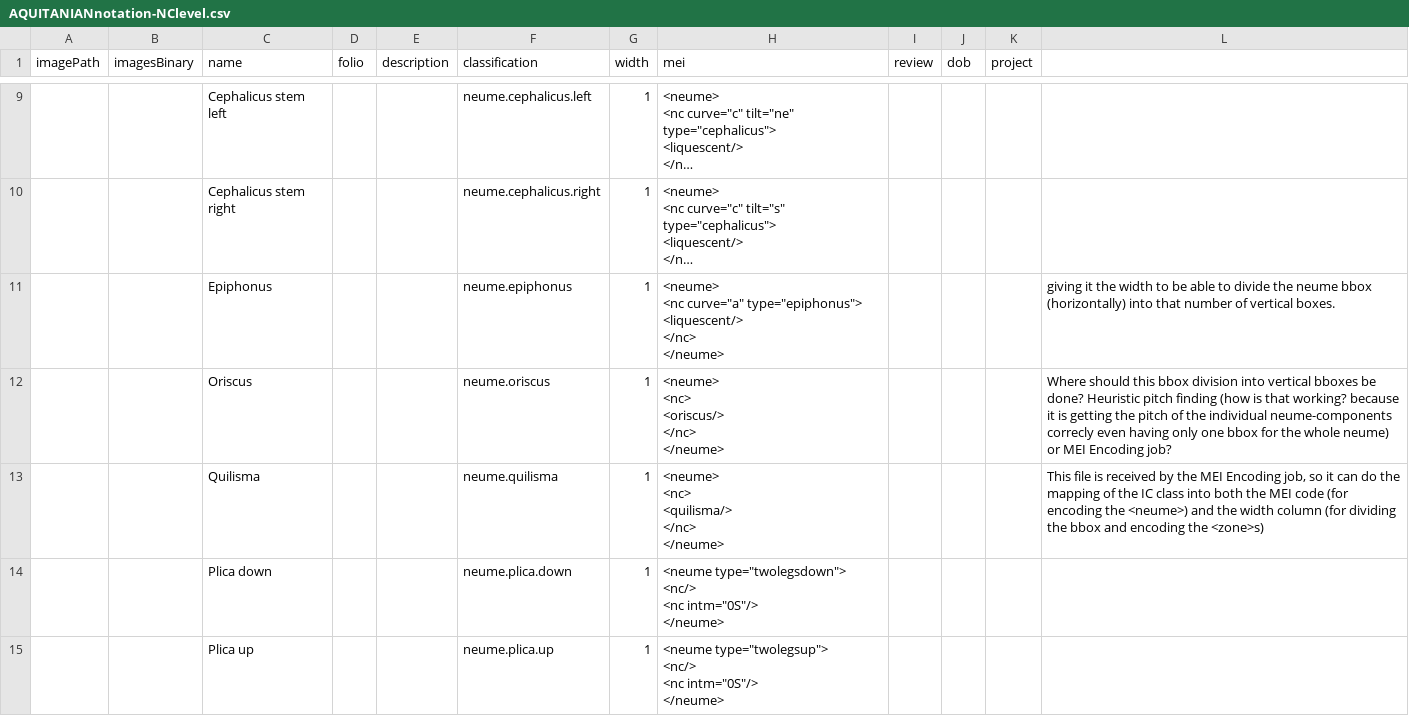
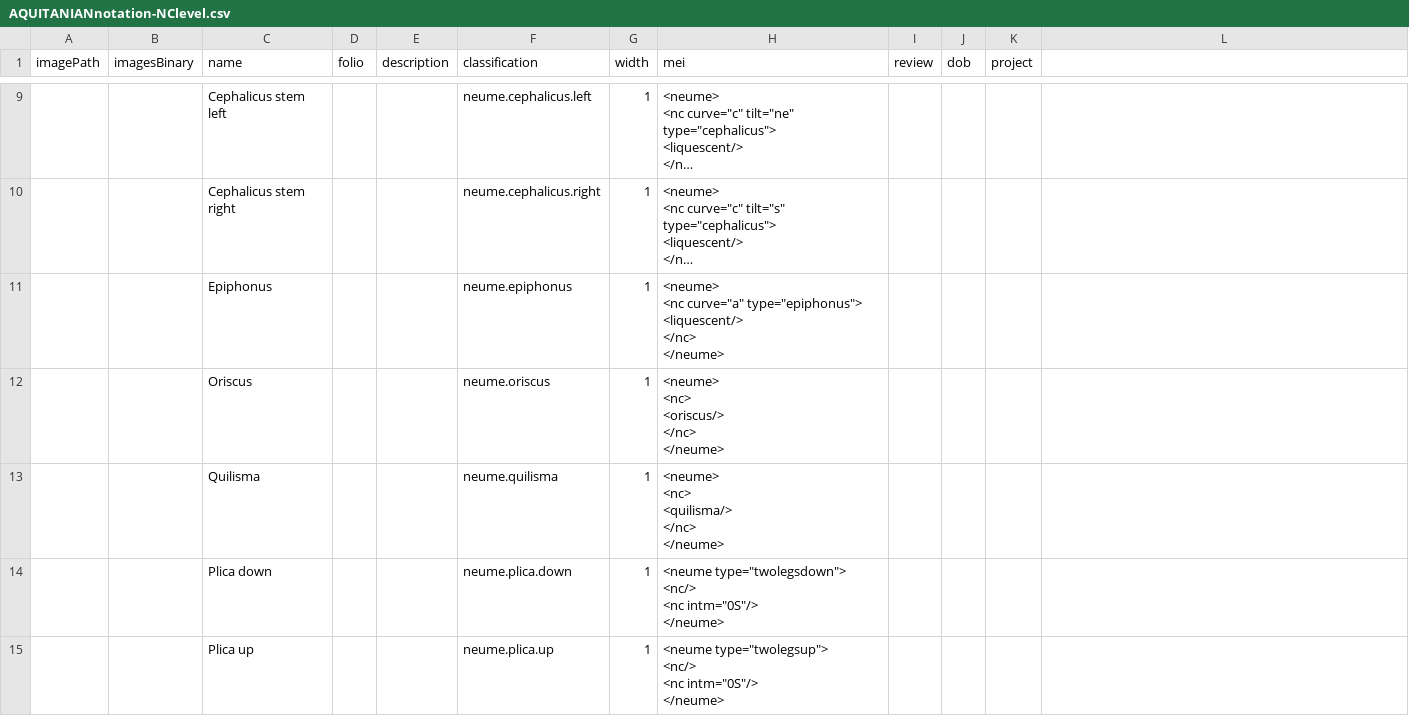
Before and after one commit to ECHOES-from-the-Past/OMR_Portuguese_Sources, a CSV file: resources/4_mei_encoding/AQUITANIANnotation-NClevel.csv, drawn as a sheet; only a part is shown, gaps mark what is left out; long unchanged cells end in …; the diff names each change by its address in the sheet, - before the commit and + after, or states it on an @@ line.

Commit message:
Edit mei encoding table

```diff
--- a/resources/4_mei_encoding/AQUITANIANnotation-NClevel.csv
+++ b/resources/4_mei_encoding/AQUITANIANnotation-NClevel.csv
-L11: giving it the width to be able to divide the neume bbox (horizontally) into that number of vertical boxes.
+L11: (empty)
-L12: Where should this bbox division into vertical bboxes be done? Heuristic pitch finding (how is that working? because it is getting the pitch of the individual neume-components correcly even having only one bbox for the whole neume) or MEI Encoding job?
+L12: (empty)
-L13: This file is received by the MEI Encoding job, so it can do the mapping of the IC class into both the MEI code (for encoding the <neume>) and the width column (for dividing the bbox and encoding the <zone>s)
+L13: (empty)
```
